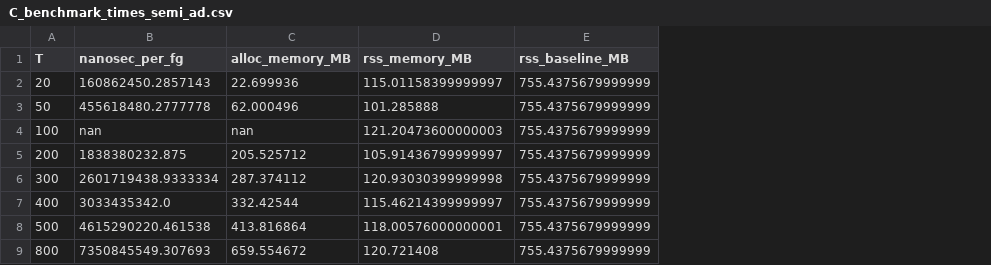
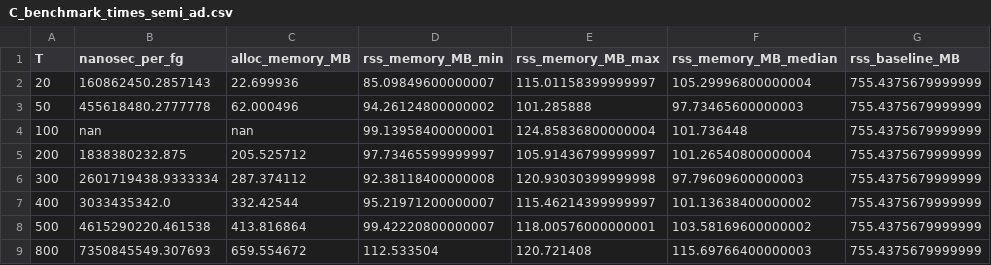
Before and after one commit to ARLQCI/2022-04_semiad_paper, a CSV file: data/benchmarks/C_benchmark_times_semi_ad.csv, drawn as a sheet; addresses are those after the commit; the diff names each change by its address in the sheet, - before the commit and + after, or states it on an @@ line.

```diff
--- a/data/benchmarks/C_benchmark_times_semi_ad.csv
+++ b/data/benchmarks/C_benchmark_times_semi_ad.csv
+column D (rss_memory_MB_min), rows 2-9: 85.09849600000007 | 94.26124800000002 | 99.13958400000001 | 97.73465599999997 | 92.38118400000008 | 95.21971200000007 | 99.42220800000007 | 112.533504
+column F (rss_memory_MB_median), rows 2-9: 105.29996800000004 | 97.73465600000003 | 101.736448 | 101.26540800000004 | 97.79609600000003 | 101.13638400000002 | 103.58169600000002 | 115.69766400000003
-E1: rss_memory_MB
+E1: rss_memory_MB_max
-E4 (rss_memory_MB_max): 121.20473600000003
+E4 (rss_memory_MB_max): 124.85836800000004
```
Also changed, not shown: data/benchmarks/C_U_benchmark_times_semi_ad.csv, data/benchmarks/PE_U_benchmark_times_semi_ad.csv, 21 other files.
